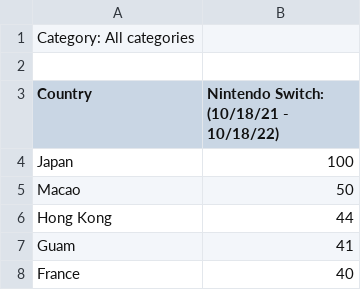
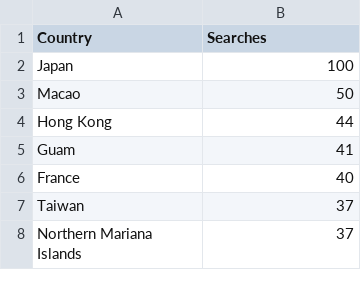
Before and after one commit to thalujyammar/DVII, a CSV file: Nin.csv, drawn as a sheet; only a part is shown; the shorter side is filled out with more unchanged rows.

Commit message:
Update Nin.csv

```diff
--- a/Nin.csv
+++ b/Nin.csv
@@ -1,4 +1,2 @@
-Category: All categories
-
-Country,Nintendo Switch: (10/18/21 - 10/18/22)
+Country,Searches
 Japan,100
```
